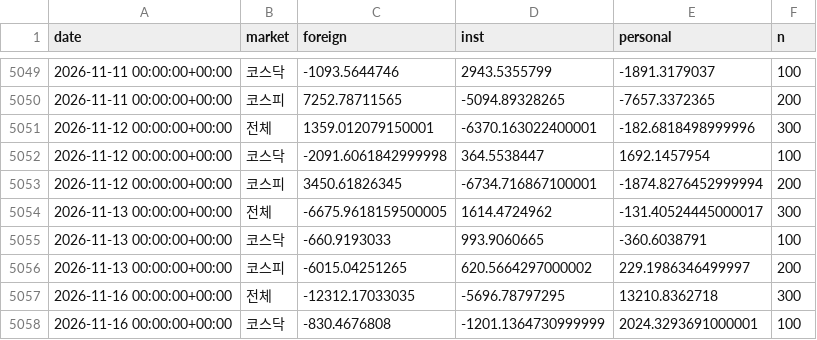
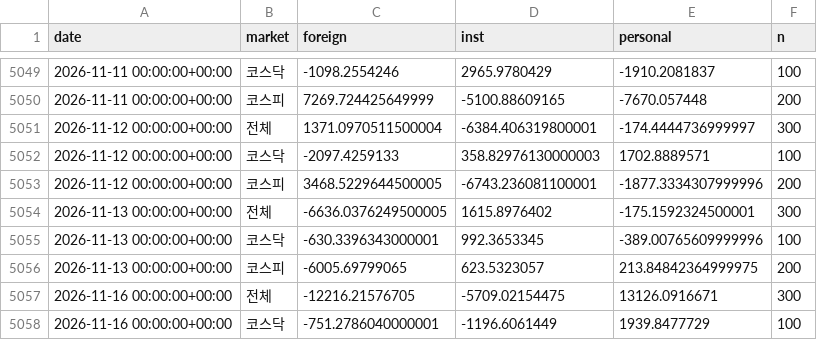
Before and after one commit to rlagustn92/retail-sentiment, a CSV file: kr_hist_market.csv, drawn as a sheet; only a part is shown, gaps mark what is left out; the diff covers the shown part only.

```diff
--- a/kr_hist_market.csv
+++ b/kr_hist_market.csv
@@ -5049,10 +5049,10 @@ date,market,foreign,inst,personal,n
-2026-11-11 00:00:00+00:00,코스닥,-1093.5644746,2943.5355799,-1891.3179037,100
-2026-11-11 00:00:00+00:00,코스피,7252.78711565,-5094.89328265,-7657.3372365,200
-2026-11-12 00:00:00+00:00,전체,1359.012079150001,-6370.163022400001,-182.6818498999996,300
-2026-11-12 00:00:00+00:00,코스닥,-2091.6061842999998,364.5538447,1692.1457954,100
-2026-11-12 00:00:00+00:00,코스피,3450.61826345,-6734.716867100001,-1874.8276452999994,200
-2026-11-13 00:00:00+00:00,전체,-6675.9618159500005,1614.4724962,-131.40524445000017,300
-2026-11-13 00:00:00+00:00,코스닥,-660.9193033,993.9060665,-360.6038791,100
-2026-11-13 00:00:00+00:00,코스피,-6015.04251265,620.5664297000002,229.1986346499997,200
-2026-11-16 00:00:00+00:00,전체,-12312.17033035,-5696.78797295,13210.8362718,300
-2026-11-16 00:00:00+00:00,코스닥,-830.4676808,-1201.1364730999999,2024.3293691000001,100
+2026-11-11 00:00:00+00:00,코스닥,-1098.2554246,2965.9780429,-1910.2081837,100
+2026-11-11 00:00:00+00:00,코스피,7269.724425649999,-5100.88609165,-7670.057448,200
+2026-11-12 00:00:00+00:00,전체,1371.0970511500004,-6384.406319800001,-174.4444736999997,300
+2026-11-12 00:00:00+00:00,코스닥,-2097.4259133,358.82976130000003,1702.8889571,100
+2026-11-12 00:00:00+00:00,코스피,3468.5229644500005,-6743.236081100001,-1877.3334307999996,200
+2026-11-13 00:00:00+00:00,전체,-6636.0376249500005,1615.8976402,-175.1592324500001,300
+2026-11-13 00:00:00+00:00,코스닥,-630.3396343000001,992.3653345,-389.00765609999996,100
+2026-11-13 00:00:00+00:00,코스피,-6005.69799065,623.5323057,213.84842364999975,200
+2026-11-16 00:00:00+00:00,전체,-12216.21576705,-5709.02154475,13126.0916671,300
+2026-11-16 00:00:00+00:00,코스닥,-751.2786040000001,-1196.6061449,1939.8477729,100
```
Also changed, not shown: 3 added rows and 69 edited cells elsewhere in this file, kr_index.csv, 4 other files.
